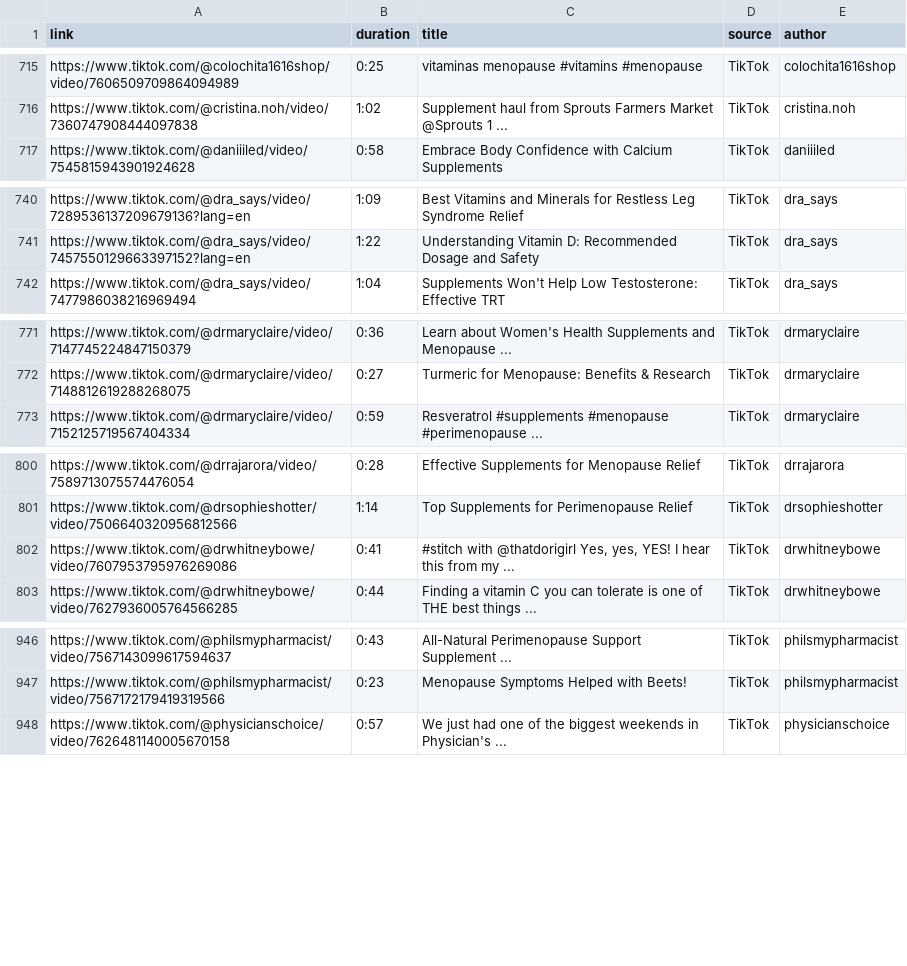
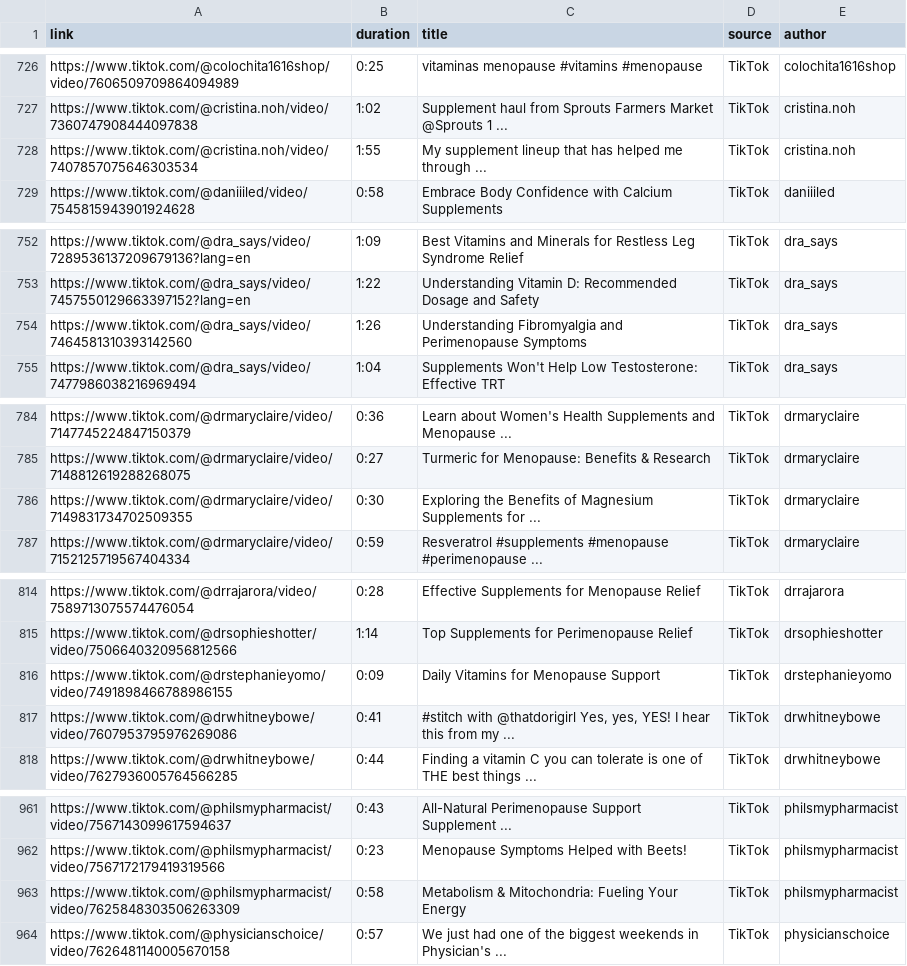
Before and after one commit to UoA-eResearch/timeout, a CSV file: supplements.csv, drawn as a sheet; only a part is shown, gaps mark what is left out; the diff covers the shown part only; the diff names each change by its address in the sheet, - before the commit and + after, or states it on an @@ line.

```diff
--- a/supplements.csv
+++ b/supplements.csv
+row 728: https://www.tiktok.com/@cristina.noh/video/7407857075646303534 | 1:55 | My supplement lineup that has helped me through ... | TikTok | cristina.noh
+row 754: https://www.tiktok.com/@dra_says/video/7464581310393142560 | 1:26 | Understanding Fibromyalgia and Perimenopause Symptoms | TikTok | dra_says
+row 786: https://www.tiktok.com/@drmaryclaire/video/7149831734702509355 | 0:30 | Exploring the Benefits of Magnesium Supplements for ... | TikTok | drmaryclaire
+row 816: https://www.tiktok.com/@drstephanieyomo/video/7491898466788986155 | 0:09 | Daily Vitamins for Menopause Support | TikTok | drstephanieyomo
+row 963: https://www.tiktok.com/@philsmypharmacist/video/7625848303506263309 | 0:58 | Metabolism & Mitochondria: Fueling Your Energy | TikTok | philsmypharmacist
```
Also changed, not shown: 17 added rows elsewhere in this file, 1 other file.
